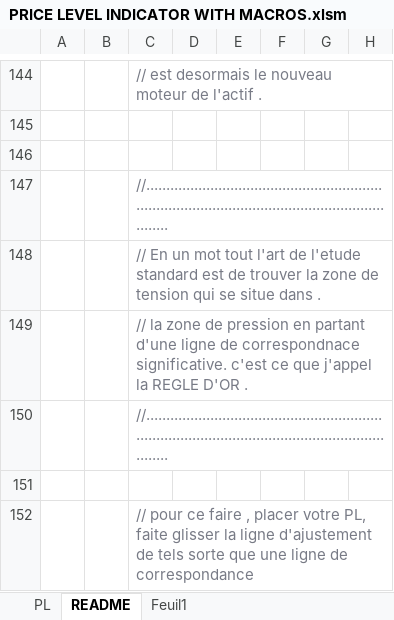
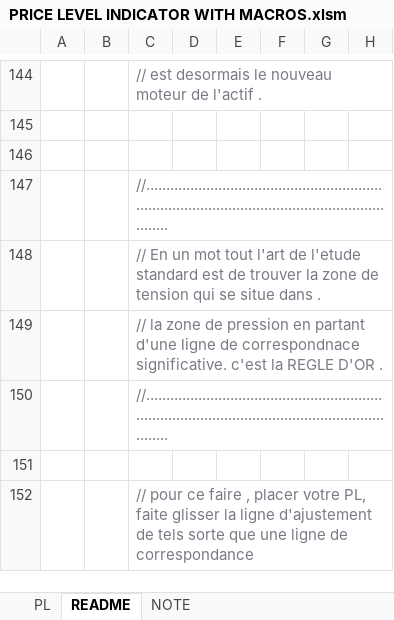
Before and after one commit to lejahmal/PL-indicator, an Excel workbook: PRICE LEVEL INDICATOR WITH MACROS.xlsm, sheet README, drawn as a sheet; only a part is shown, gaps mark what is left out; values as stored, in another font and other column widths than the file's, no borders; the diff names each change by its address in the sheet, - before the commit and + after, or states it on an @@ line.

```diff
--- a/PRICE LEVEL INDICATOR WITH MACROS.xlsm (sheet README)
+++ b/PRICE LEVEL INDICATOR WITH MACROS.xlsm (sheet README)
-sheet tab: Feuil1
+sheet tab: NOTE
-C149: …significative. c'est ce que j'appel la REGLE…
+C149: …significative. c'est la REGLE…
```
Also changed, not shown: sheet PL.
